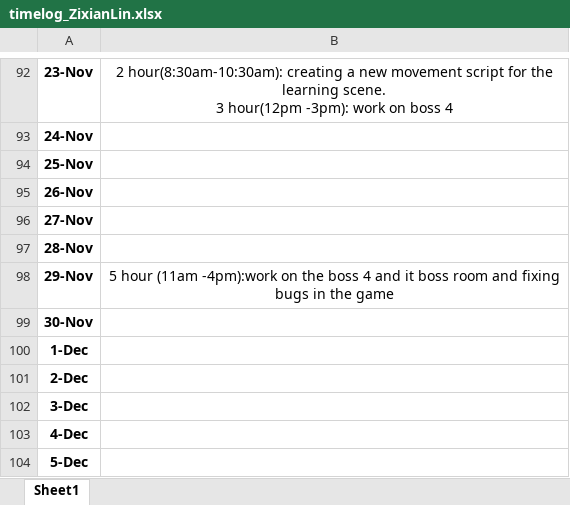
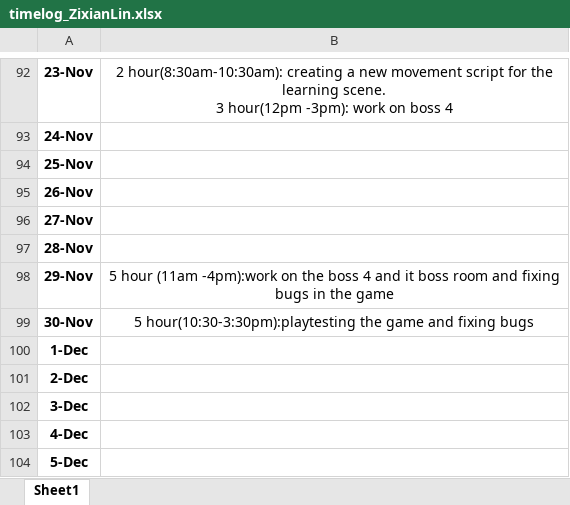
Before and after one commit to Kazuto1120/chocohippo, an Excel workbook: timelog_ZixianLin.xlsx, sheet Sheet1, drawn as a sheet; only a part is shown, gaps mark what is left out; values as stored, in another font and other column widths than the file's, no borders; the diff names each change by its address in the sheet, - before the commit and + after, or states it on an @@ line.

Commit message:
Update timelog_ZixianLin.xlsx

```diff
--- a/timelog_ZixianLin.xlsx (sheet Sheet1)
+++ b/timelog_ZixianLin.xlsx (sheet Sheet1)
-B99: (empty)
+B99: 5 hour(10:30-3:30pm):playtesting the game and fixing bugs
```
